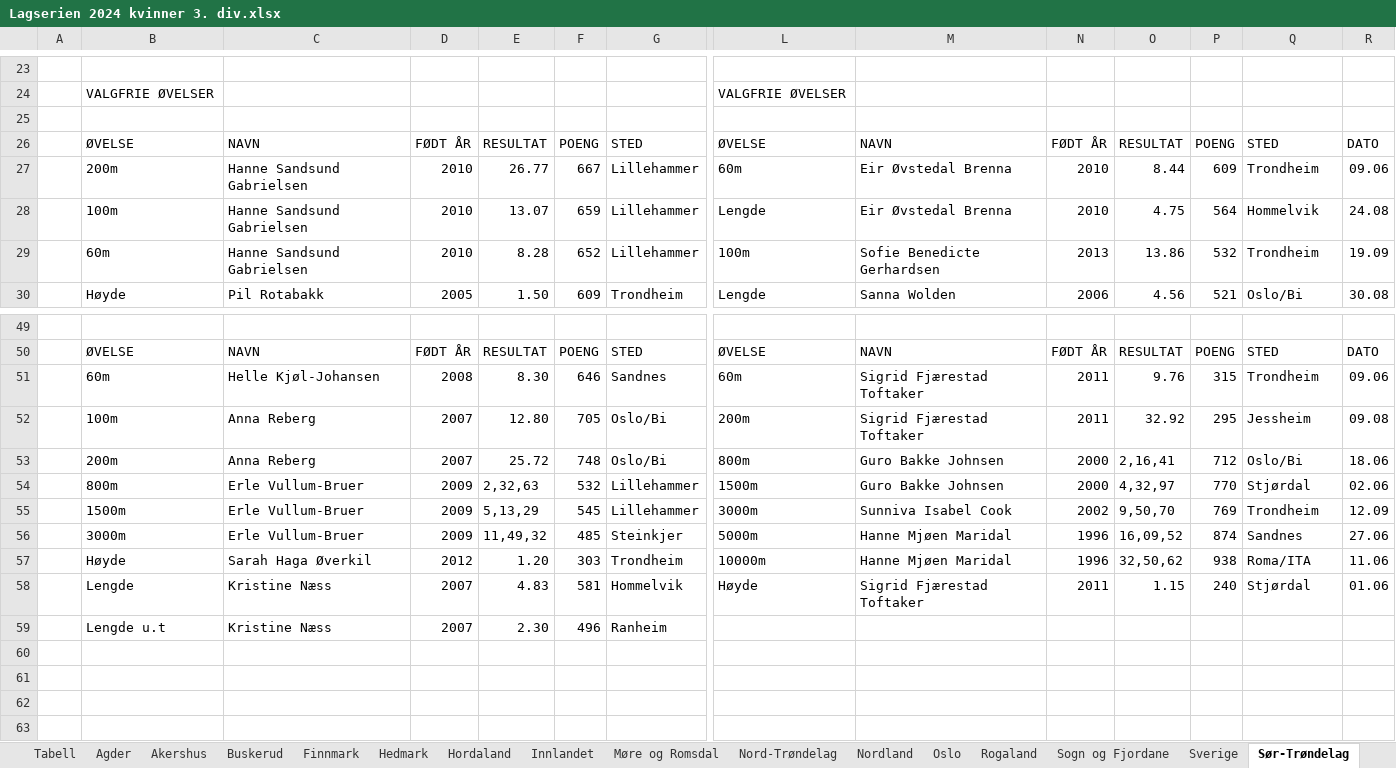
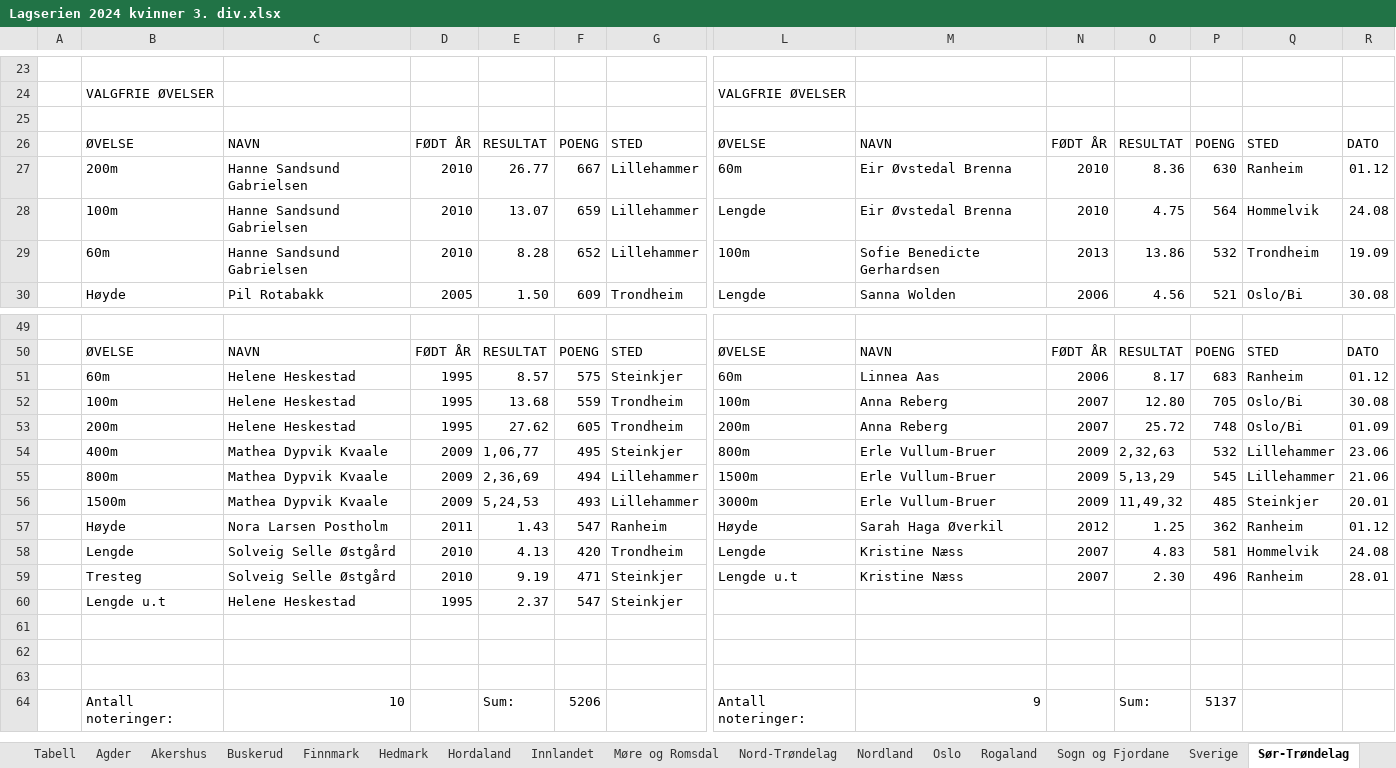
Before and after one commit to perellef/Seriekalkulator-Friidrett, an Excel workbook: output/Lagserien 2024 kvinner 3. div.xlsx, sheet Sør-Trøndelag, drawn as a sheet; only a part is shown, gaps mark what is left out; values as stored, in another font and other column widths than the file's, no cell formats; removed rows and columns are numbered as before the commit, all else as after; rows hold the shown columns only; the diff covers the shown part only; the diff names each change by its address in the sheet, - before the commit and + after, or states it on an @@ line.

```diff
--- a/output/Lagserien 2024 kvinner 3. div.xlsx (sheet Sør-Trøndelag)
+++ b/output/Lagserien 2024 kvinner 3. div.xlsx (sheet Sør-Trøndelag)
-O27: 8.44
+O27: 8.36
-P27: 609
+P27: 630
-Q27: Trondheim
+Q27: Ranheim
-R27: 09.06
+R27: 01.12
-row 51:  | 60m | Helle Kjøl-Johansen | 2008 | 8.30 | 646 | Sandnes | 60m | Sigrid Fjærestad Toftaker | 2011 | 9.76 | 315 | Trondheim | 09.06
-row 52:  | 100m | Anna Reberg | 2007 | 12.80 | 705 | Oslo/Bi | 200m | Sigrid Fjærestad Toftaker | 2011 | 32.92 | 295 | Jessheim | 09.08
-row 53:  | 200m | Anna Reberg | 2007 | 25.72 | 748 | Oslo/Bi | 800m | Guro Bakke Johnsen | 2000 | 2,16,41 | 712 | Oslo/Bi | 18.06
-row 54:  | 800m | Erle Vullum-Bruer | 2009 | 2,32,63 | 532 | Lillehammer | 1500m | Guro Bakke Johnsen | 2000 | 4,32,97 | 770 | Stjørdal | 02.06
-row 55:  | 1500m | Erle Vullum-Bruer | 2009 | 5,13,29 | 545 | Lillehammer | 3000m | Sunniva Isabel Cook | 2002 | 9,50,70 | 769 | Trondheim | 12.09
-row 56:  | 3000m | Erle Vullum-Bruer | 2009 | 11,49,32 | 485 | Steinkjer | 5000m | Hanne Mjøen Maridal | 1996 | 16,09,52 | 874 | Sandnes | 27.06
-row 57:  | Høyde | Sarah Haga Øverkil | 2012 | 1.20 | 303 | Trondheim | 10000m | Hanne Mjøen Maridal | 1996 | 32,50,62 | 938 | Roma/ITA | 11.06
-row 58:  | Lengde | Kristine Næss | 2007 | 4.83 | 581 | Hommelvik | Høyde | Sigrid Fjærestad Toftaker | 2011 | 1.15 | 240 | Stjørdal | 01.06
-row 59:  | Lengde u.t | Kristine Næss | 2007 | 2.30 | 496 | Ranheim
+row 51:  | 60m | Helene Heskestad | 1995 | 8.57 | 575 | Steinkjer | 60m | Linnea Aas | 2006 | 8.17 | 683 | Ranheim | 01.12
+row 52:  | 100m | Helene Heskestad | 1995 | 13.68 | 559 | Trondheim | 100m | Anna Reberg | 2007 | 12.80 | 705 | Oslo/Bi | 30.08
+row 53:  | 200m | Helene Heskestad | 1995 | 27.62 | 605 | Trondheim | 200m | Anna Reberg | 2007 | 25.72 | 748 | Oslo/Bi | 01.09
+row 54:  | 400m | Mathea Dypvik Kvaale | 2009 | 1,06,77 | 495 | Steinkjer | 800m | Erle Vullum-Bruer | 2009 | 2,32,63 | 532 | Lillehammer | 23.06
+row 55:  | 800m | Mathea Dypvik Kvaale | 2009 | 2,36,69 | 494 | Lillehammer | 1500m | Erle Vullum-Bruer | 2009 | 5,13,29 | 545 | Lillehammer | 21.06
+row 56:  | 1500m | Mathea Dypvik Kvaale | 2009 | 5,24,53 | 493 | Lillehammer | 3000m | Erle Vullum-Bruer | 2009 | 11,49,32 | 485 | Steinkjer | 20.01
+row 57:  | Høyde | Nora Larsen Postholm | 2011 | 1.43 | 547 | Ranheim | Høyde | Sarah Haga Øverkil | 2012 | 1.25 | 362 | Ranheim | 01.12
+row 58:  | Lengde | Solveig Selle Østgård | 2010 | 4.13 | 420 | Trondheim | Lengde | Kristine Næss | 2007 | 4.83 | 581 | Hommelvik | 24.08
+row 59:  | Tresteg | Solveig Selle Østgård | 2010 | 9.19 | 471 | Steinkjer | Lengde u.t | Kristine Næss | 2007 | 2.30 | 496 | Ranheim | 28.01
@@ row 102 moved to row 60: Lengde u.t @@
-row 64: (empty)
+row 64:  | Antall noteringer: | 10 |  | Sum: | 5206 |  | Antall noteringer: | 9 |  | Sum: | 5137
```
Also changed, not shown: 35 added rows, 35 removed rows, 1 moved row, 130 edited cells and merged cells elsewhere in this sheet, sheet Oslo, sheet Akershus, sheet Buskerud, sheet Tabell, sheet Møre og Romsdal, sheet Vestfold, 11 more sheets, cell formats, output/Lagserien 2024 1-2. div.xlsx, output/Lagserien 2024 menn 3. div.xlsx, 2 other files.
